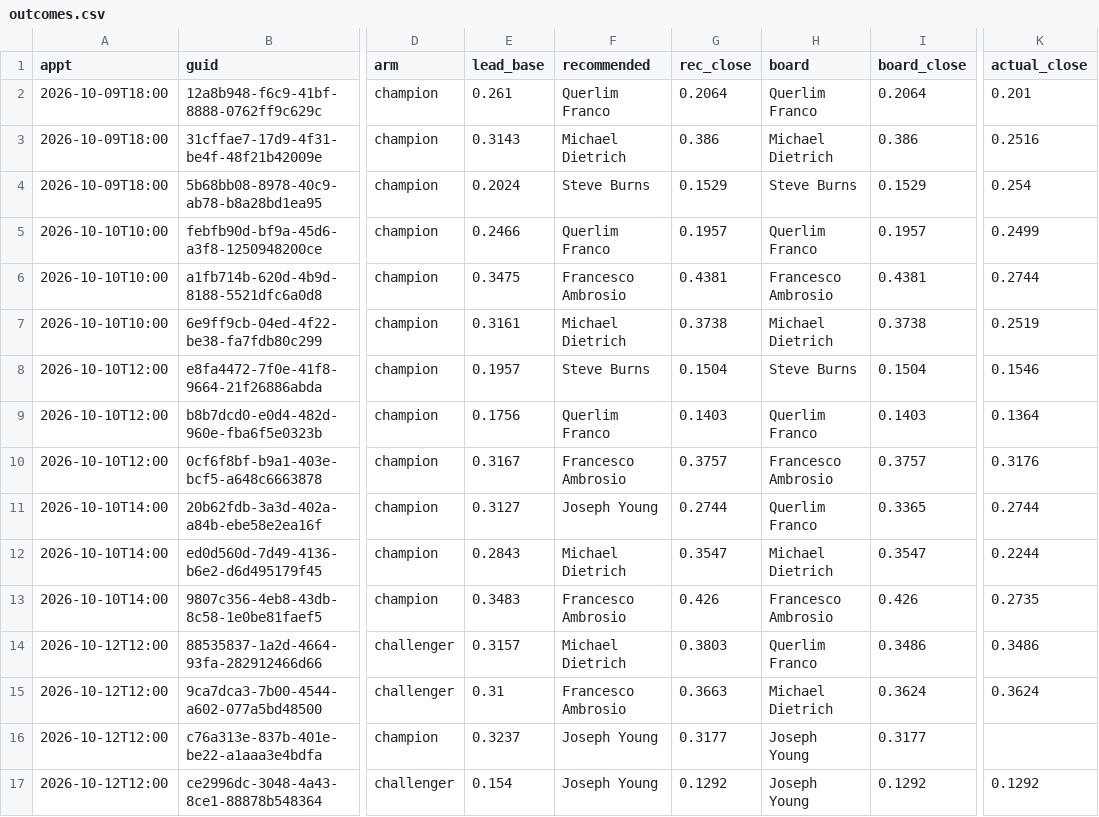
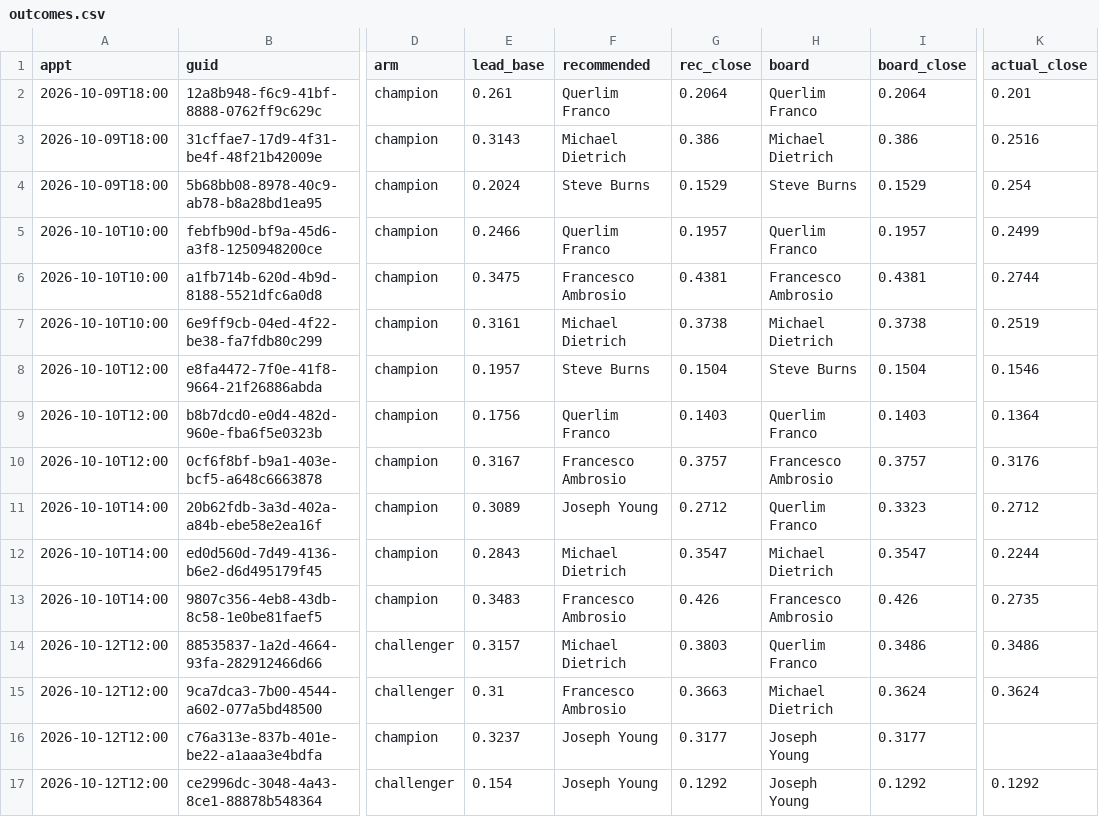
Before and after one commit to rapidhsg/sales-board-engine, a CSV file: memory/outcomes.csv, drawn as a sheet; only a part is shown, gaps mark what is left out; the diff names each change by its address in the sheet, - before the commit and + after, or states it on an @@ line.

```diff
--- a/memory/outcomes.csv
+++ b/memory/outcomes.csv
-E11 (lead_base): 0.3127
+E11 (lead_base): 0.3089
-G11 (rec_close): 0.2744
+G11 (rec_close): 0.2712
-I11 (board_close): 0.3365
+I11 (board_close): 0.3323
-K11 (actual_close): 0.2744
+K11 (actual_close): 0.2712
```
Also changed, not shown: memory/forecasts.csv, memory/plans.csv, 1 other file.
